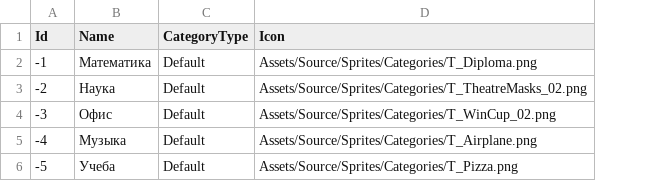
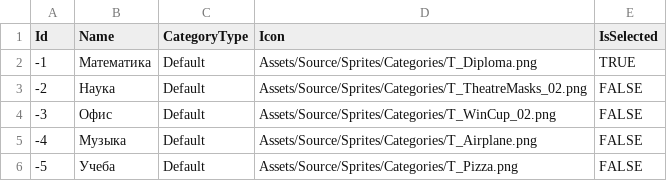
Before and after one commit to hurriCase/interval-ai, a CSV file: Assets/Source/Texts/CSV/categories.csv, drawn as a sheet; the diff names each change by its address in the sheet, - before the commit and + after, or states it on an @@ line.

Commit message:
[feat] category selection state in default data

```diff
--- a/Assets/Source/Texts/CSV/categories.csv
+++ b/Assets/Source/Texts/CSV/categories.csv
+column E (IsSelected), rows 2-6: TRUE | FALSE | FALSE | FALSE | FALSE
```
Also changed, not shown: 3 other files.
